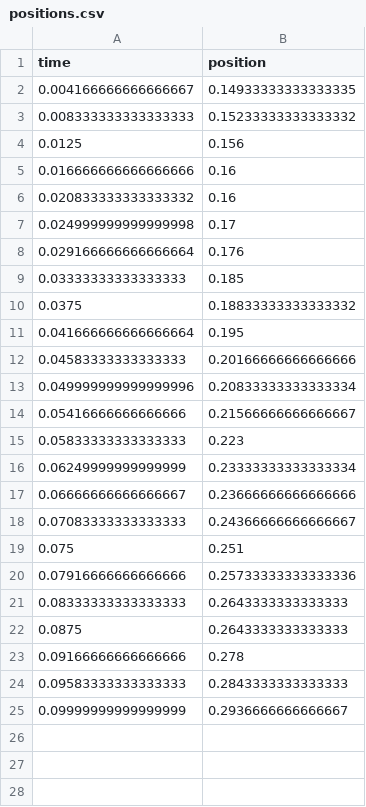
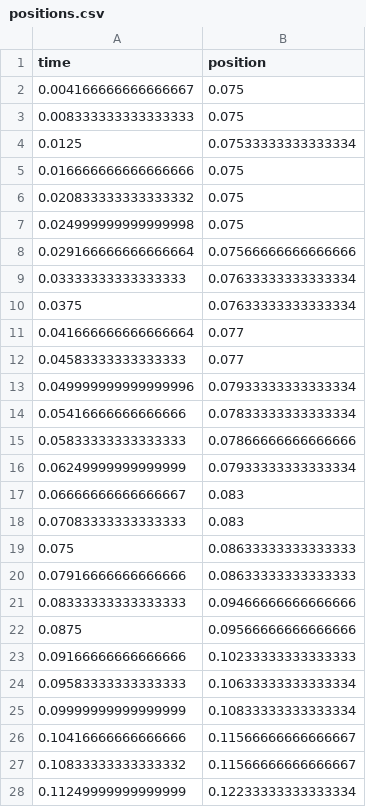
Before and after one commit to bmartinezcarpineti/fisica-1, a CSV file: src/data/positions.csv, drawn as a sheet; only a part is shown; the diff covers the shown part only.

```diff
--- a/src/data/positions.csv
+++ b/src/data/positions.csv
@@ -1,25 +1,28 @@
 time,position
-0.004166666666666667,0.14933333333333335
-0.008333333333333333,0.15233333333333332
-0.0125,0.156
-0.016666666666666666,0.16
-0.020833333333333332,0.16
-0.024999999999999998,0.17
-0.029166666666666664,0.176
-0.03333333333333333,0.185
-0.0375,0.18833333333333332
-0.041666666666666664,0.195
-0.04583333333333333,0.20166666666666666
-0.049999999999999996,0.20833333333333334
-0.05416666666666666,0.21566666666666667
-0.05833333333333333,0.223
-0.06249999999999999,0.23333333333333334
-0.06666666666666667,0.23666666666666666
-0.07083333333333333,0.24366666666666667
-0.075,0.251
-0.07916666666666666,0.25733333333333336
-0.08333333333333333,0.2643333333333333
-0.0875,0.2643333333333333
-0.09166666666666666,0.278
-0.09583333333333333,0.2843333333333333
-0.09999999999999999,0.2936666666666667
+0.004166666666666667,0.075
+0.008333333333333333,0.075
+0.0125,0.07533333333333334
+0.016666666666666666,0.075
+0.020833333333333332,0.075
+0.024999999999999998,0.075
+0.029166666666666664,0.07566666666666666
+0.03333333333333333,0.07633333333333334
+0.0375,0.07633333333333334
+0.041666666666666664,0.077
+0.04583333333333333,0.077
+0.049999999999999996,0.07933333333333334
+0.05416666666666666,0.07833333333333334
+0.05833333333333333,0.07866666666666666
+0.06249999999999999,0.07933333333333334
+0.06666666666666667,0.083
+0.07083333333333333,0.083
+0.075,0.08633333333333333
+0.07916666666666666,0.08633333333333333
+0.08333333333333333,0.09466666666666666
+0.0875,0.09566666666666666
+0.09166666666666666,0.10233333333333333
+0.09583333333333333,0.10633333333333334
+0.09999999999999999,0.10833333333333334
+0.10416666666666666,0.11566666666666667
+0.10833333333333332,0.11566666666666667
+0.11249999999999999,0.12233333333333334
```
Also changed, not shown: 9 added rows elsewhere in this file, 8 other files.
